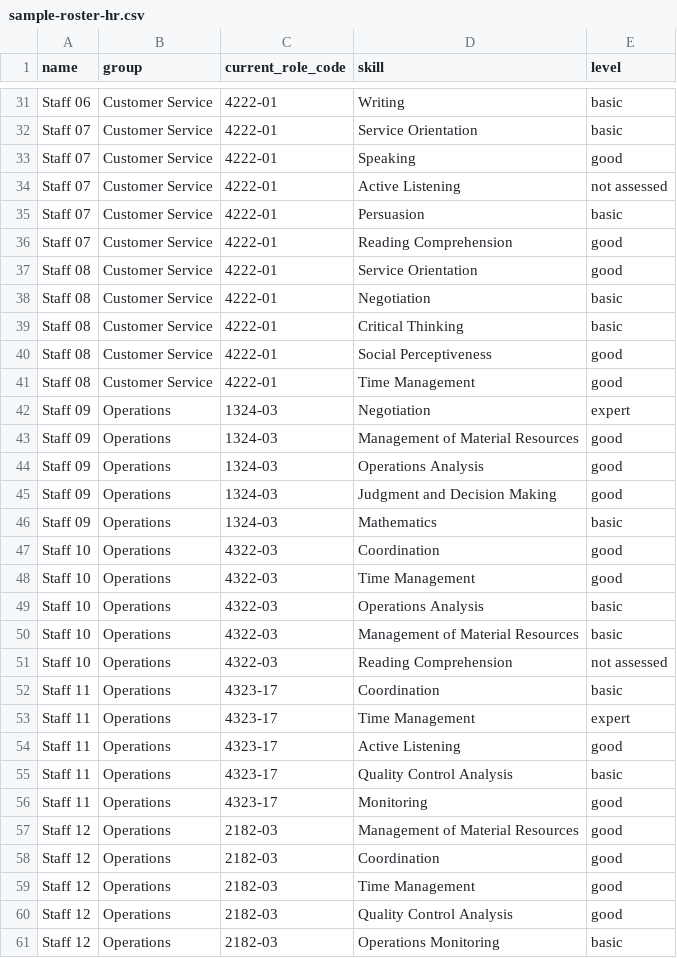
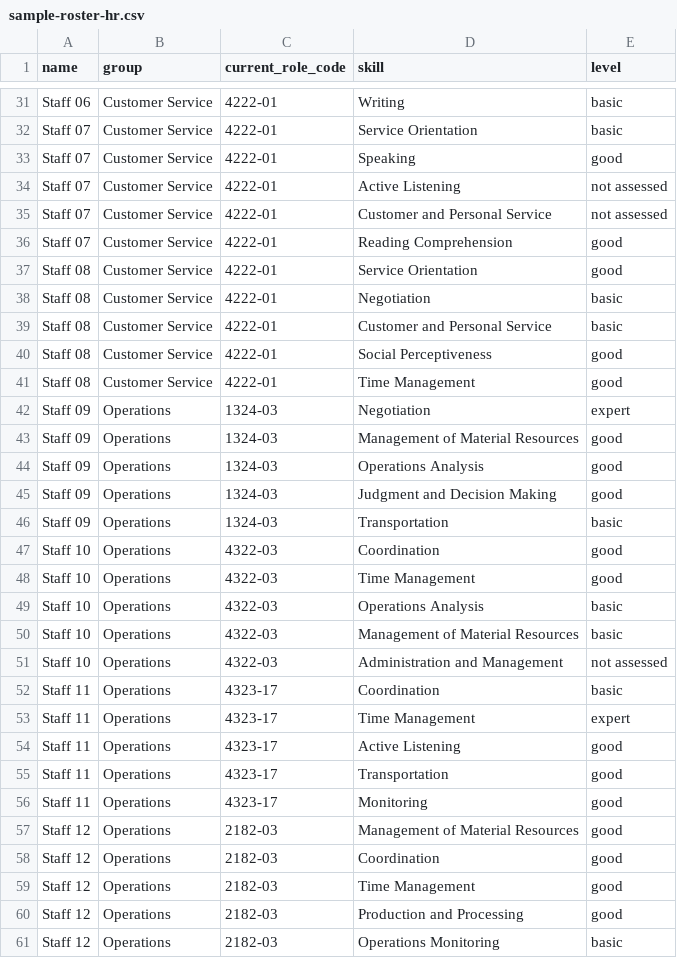
Before and after one commit to guirong0109/XH-Cat_MyFuture, a CSV file: data/org/sample-roster-hr.csv, drawn as a sheet; only a part is shown, gaps mark what is left out; the diff covers the shown part only.

```diff
--- a/data/org/sample-roster-hr.csv
+++ b/data/org/sample-roster-hr.csv
@@ -34,3 +34,3 @@ Staff 07,Customer Service,4222-01,Speaking,good
 Staff 07,Customer Service,4222-01,Active Listening,not assessed
-Staff 07,Customer Service,4222-01,Persuasion,basic
+Staff 07,Customer Service,4222-01,Customer and Personal Service,not assessed
 Staff 07,Customer Service,4222-01,Reading Comprehension,good
@@ -38,3 +38,3 @@ Staff 08,Customer Service,4222-01,Service Orientation,good
 Staff 08,Customer Service,4222-01,Negotiation,basic
-Staff 08,Customer Service,4222-01,Critical Thinking,basic
+Staff 08,Customer Service,4222-01,Customer and Personal Service,basic
 Staff 08,Customer Service,4222-01,Social Perceptiveness,good
@@ -45,3 +45,3 @@ Staff 09,Operations,1324-03,Operations Analysis,good
 Staff 09,Operations,1324-03,Judgment and Decision Making,good
-Staff 09,Operations,1324-03,Mathematics,basic
+Staff 09,Operations,1324-03,Transportation,basic
 Staff 10,Operations,4322-03,Coordination,good
@@ -50,3 +50,3 @@ Staff 10,Operations,4322-03,Operations Analysis,basic
 Staff 10,Operations,4322-03,Management of Material Resources,basic
-Staff 10,Operations,4322-03,Reading Comprehension,not assessed
+Staff 10,Operations,4322-03,Administration and Management,not assessed
 Staff 11,Operations,4323-17,Coordination,basic
@@ -54,3 +54,3 @@ Staff 11,Operations,4323-17,Time Management,expert
 Staff 11,Operations,4323-17,Active Listening,good
-Staff 11,Operations,4323-17,Quality Control Analysis,basic
+Staff 11,Operations,4323-17,Transportation,good
 Staff 11,Operations,4323-17,Monitoring,good
@@ -59,3 +59,3 @@ Staff 12,Operations,2182-03,Coordination,good
 Staff 12,Operations,2182-03,Time Management,good
-Staff 12,Operations,2182-03,Quality Control Analysis,good
+Staff 12,Operations,2182-03,Production and Processing,good
 Staff 12,Operations,2182-03,Operations Monitoring,basic
```
Also changed, not shown: 11 edited cells elsewhere in this file, 5 other files.
